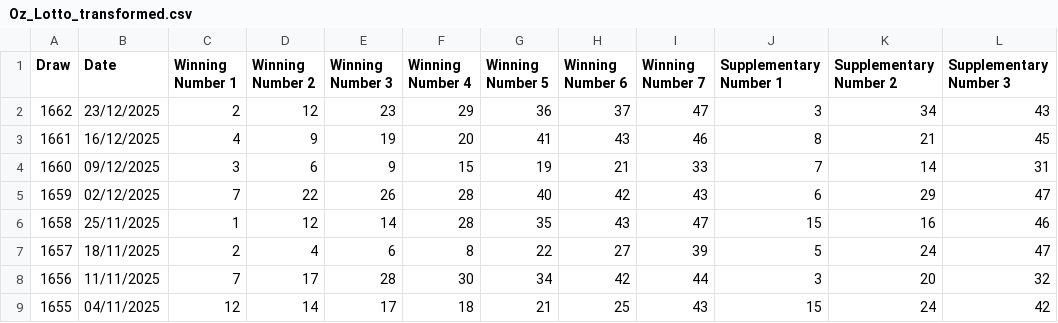
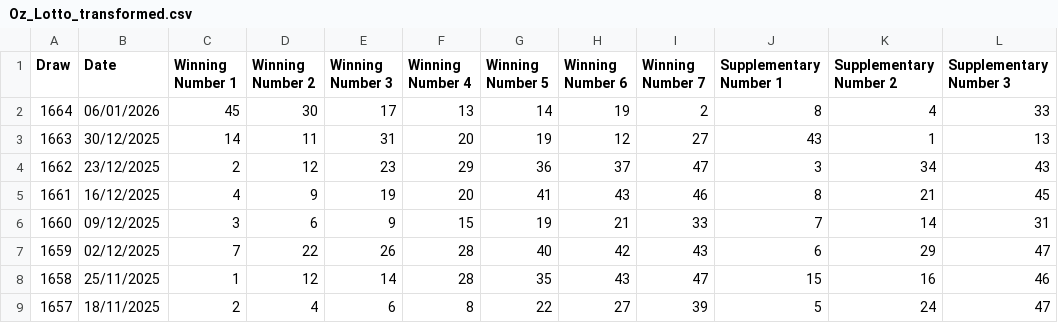
Before and after one commit to hareshaprajapati/langgraph-agentic-ai, a CSV file: Single_V2_0/Oz_Lotto_transformed.csv, drawn as a sheet; only a part is shown; the shorter side is filled out with more unchanged rows; the diff names each change by its address in the sheet, - before the commit and + after, or states it on an @@ line.

```diff
--- a/Single_V2_0/Oz_Lotto_transformed.csv
+++ b/Single_V2_0/Oz_Lotto_transformed.csv
+row 2: 1664 | 06/01/2026 | 45 | 30 | 17 | 13 | 14 | 19 | 2 | 8 | 4 | 33
+row 3: 1663 | 30/12/2025 | 14 | 11 | 31 | 20 | 19 | 12 | 27 | 43 | 1 | 13
```
Also changed, not shown: 2 other files.
